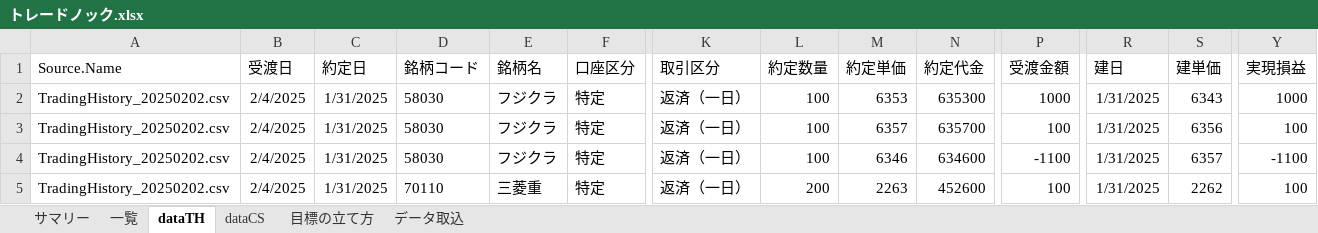
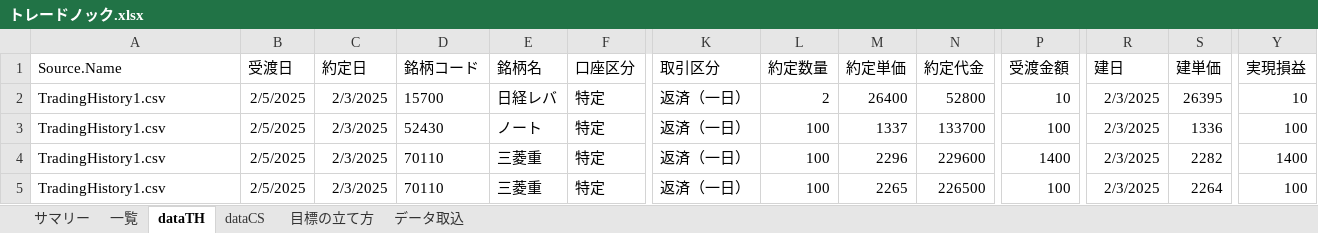
Before and after one commit to msk-tm2t/DayTrade, an Excel workbook: トレードノック.xlsx, sheet dataTH, drawn as a sheet; only a part is shown, gaps mark what is left out; values as stored, in another font and other column widths than the file's, no borders; table styles not drawn; the diff covers the shown part only; the diff names each change by its address in the sheet, - before the commit and + after, or states it on an @@ line.

```diff
--- a/トレードノック.xlsx (sheet dataTH)
+++ b/トレードノック.xlsx (sheet dataTH)
-A2:A5 (Source.Name): TradingHistory_20250202.csv
+A2:A5 (Source.Name): TradingHistory1.csv
-B2:B5 (受渡日): 2/4/2025
+B2:B5 (受渡日): 2/5/2025
-C2:C5 (約定日): 1/31/2025
+C2:C5 (約定日): 2/3/2025
-D2 (銘柄コード): 58030
+D2 (銘柄コード): 15700
-E2 (銘柄名): フジクラ
+E2 (銘柄名): 日経レバ
-L2 (約定数量): 100
+L2 (約定数量): 2
-M2 (約定単価): 6353
+M2 (約定単価): 26400
-N2 (約定代金): 635300
+N2 (約定代金): 52800
-P2 (受渡金額): 1000
+P2 (受渡金額): 10
-R2:R5 (建日): 1/31/2025
+R2:R5 (建日): 2/3/2025
-S2 (建単価): 6343
+S2 (建単価): 26395
-Y2 (実現損益): 1000
+Y2 (実現損益): 10
-D3 (銘柄コード): 58030
+D3 (銘柄コード): 52430
-E3 (銘柄名): フジクラ
+E3 (銘柄名): ノート
-M3 (約定単価): 6357
+M3 (約定単価): 1337
-N3 (約定代金): 635700
+N3 (約定代金): 133700
-S3 (建単価): 6356
+S3 (建単価): 1336
-D4 (銘柄コード): 58030
+D4 (銘柄コード): 70110
-E4 (銘柄名): フジクラ
+E4 (銘柄名): 三菱重
-M4 (約定単価): 6346
+M4 (約定単価): 2296
-N4 (約定代金): 634600
+N4 (約定代金): 229600
-P4 (受渡金額): -1100
+P4 (受渡金額): 1400
-S4 (建単価): 6357
+S4 (建単価): 2282
-Y4 (実現損益): -1100
+Y4 (実現損益): 1400
-L5 (約定数量): 200
+L5 (約定数量): 100
-M5 (約定単価): 2263
+M5 (約定単価): 2265
-N5 (約定代金): 452600
+N5 (約定代金): 226500
-S5 (建単価): 2262
+S5 (建単価): 2264
```
Also changed, not shown: 107 edited cells elsewhere in this sheet, sheet 一覧, sheet サマリー, sheet dataCS, formulas that keep their value.
